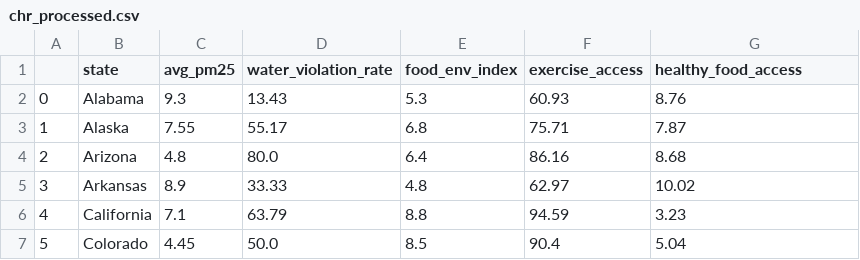
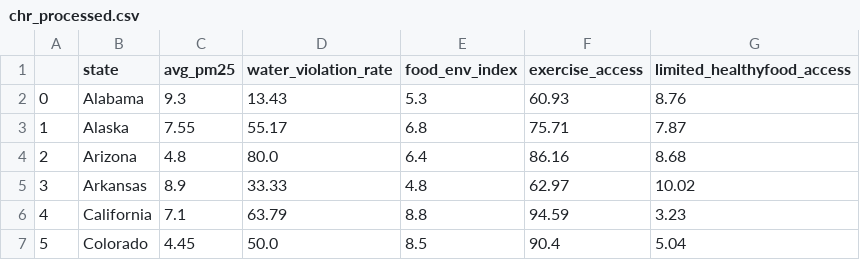
Before and after one commit to natashacarpcast/dataengineering_project, a CSV file: processed_data/chr_processed.csv, drawn as a sheet; only a part is shown.

Commit message:
changed healthyfood name to limited healthy...for clarity

```diff
--- a/processed_data/chr_processed.csv
+++ b/processed_data/chr_processed.csv
@@ -1,2 +1,2 @@
-,state,avg_pm25,water_violation_rate,food_env_index,exercise_access,healthy_food_access
+,state,avg_pm25,water_violation_rate,food_env_index,exercise_access,limited_healthyfood_access
 0,Alabama,9.3,13.43,5.3,60.93,8.76
```
Also changed, not shown: 1 other file.
